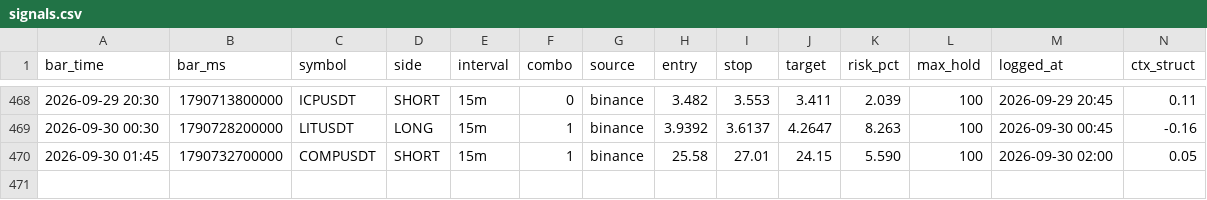
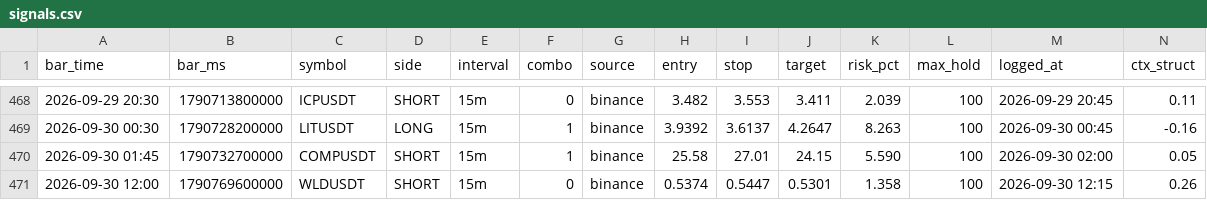
Before and after one commit to igore4eek/oz-scanner, a CSV file: signals.csv, drawn as a sheet; only a part is shown, gaps mark what is left out; rows hold the shown columns only; the diff names each change by its address in the sheet, - before the commit and + after, or states it on an @@ line.

Commit message:
signals 2026-09-30 15:15 local

```diff
--- a/signals.csv
+++ b/signals.csv
+row 471: 2026-09-30 12:00 | 1790769600000 | WLDUSDT | SHORT | 15m | 0 | binance | 0.5374 | 0.5447 | 0.5301 | 1.358 | 100 | 2026-09-30 12:15 | 0.26
```
Also changed, not shown: 1 other file.
